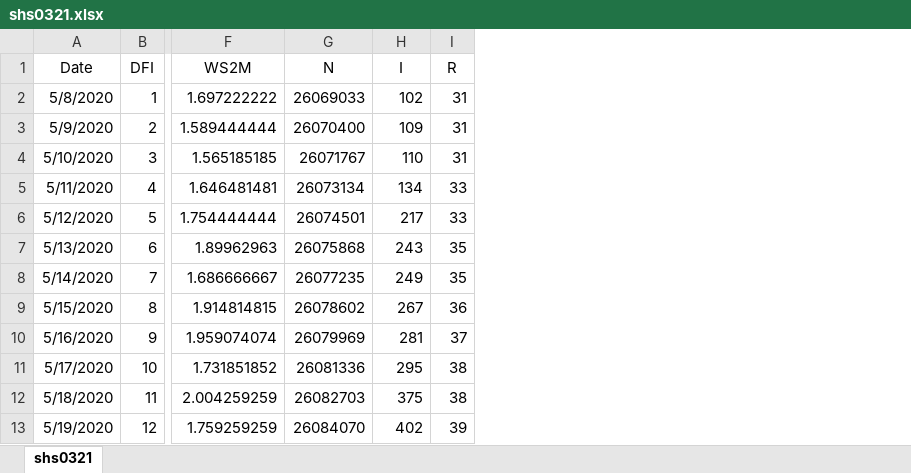
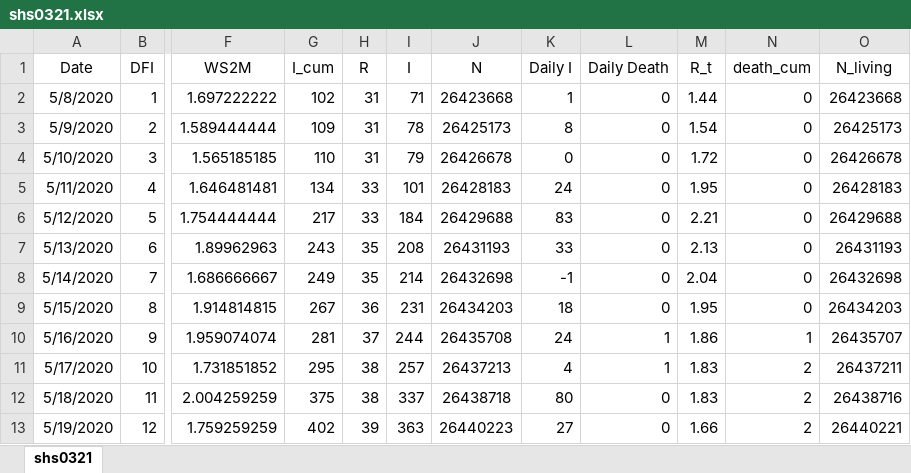
Before and after one commit to shivacaus/SHS-DATA-and-Materials-Resources, an Excel workbook: shs0321.xlsx, sheet shs0321, drawn as a sheet; only a part is shown, gaps mark what is left out; values as stored, in another font and other column widths than the file's, no borders; removed rows and columns are numbered as before the commit, all else as after; the diff names each change by its address in the sheet, - before the commit and + after, or states it on an @@ line.

Commit message:
Add files via upload

```diff
--- a/shs0321.xlsx (sheet shs0321)
+++ b/shs0321.xlsx (sheet shs0321)
-column G (N), rows 2-13: 26069033 | 26070400 | 26071767 | 26073134 | 26074501 | 26075868 | 26077235 | 26078602 | 26079969 | 26081336 | 26082703 | 26084070
+column I (I), rows 2-13: 71 | 78 | 79 | 101 | 184 | 208 | 214 | 231 | 244 | 257 | 337 | 363
+column J (N), rows 2-13: 26423668 | 26425173 | 26426678 | 26428183 | 26429688 | 26431193 | 26432698 | 26434203 | 26435708 | 26437213 | 26438718 | 26440223
+column K (Daily I), rows 2-13: 1 | 8 | 0 | 24 | 83 | 33 | -1 | 18 | 24 | 4 | 80 | 27
+column L (Daily Death), rows 2-13: 0 | 0 | 0 | 0 | 0 | 0 | 0 | 0 | 1 | 1 | 0 | 0
+column M (R_t), rows 2-13: 1.44 | 1.54 | 1.72 | 1.95 | 2.21 | 2.13 | 2.04 | 1.95 | 1.86 | 1.83 | 1.83 | 1.66
+column N (death_cum), rows 2-13: 0 | 0 | 0 | 0 | 0 | 0 | 0 | 0 | 1 | 2 | 2 | 2
+column O (N_living), rows 2-13: 26423668 | 26425173 | 26426678 | 26428183 | 26429688 | 26431193 | 26432698 | 26434203 | 26435707 | 26437211 | 26438716 | 26440221
-G1: I
+G1: I_cum
```
